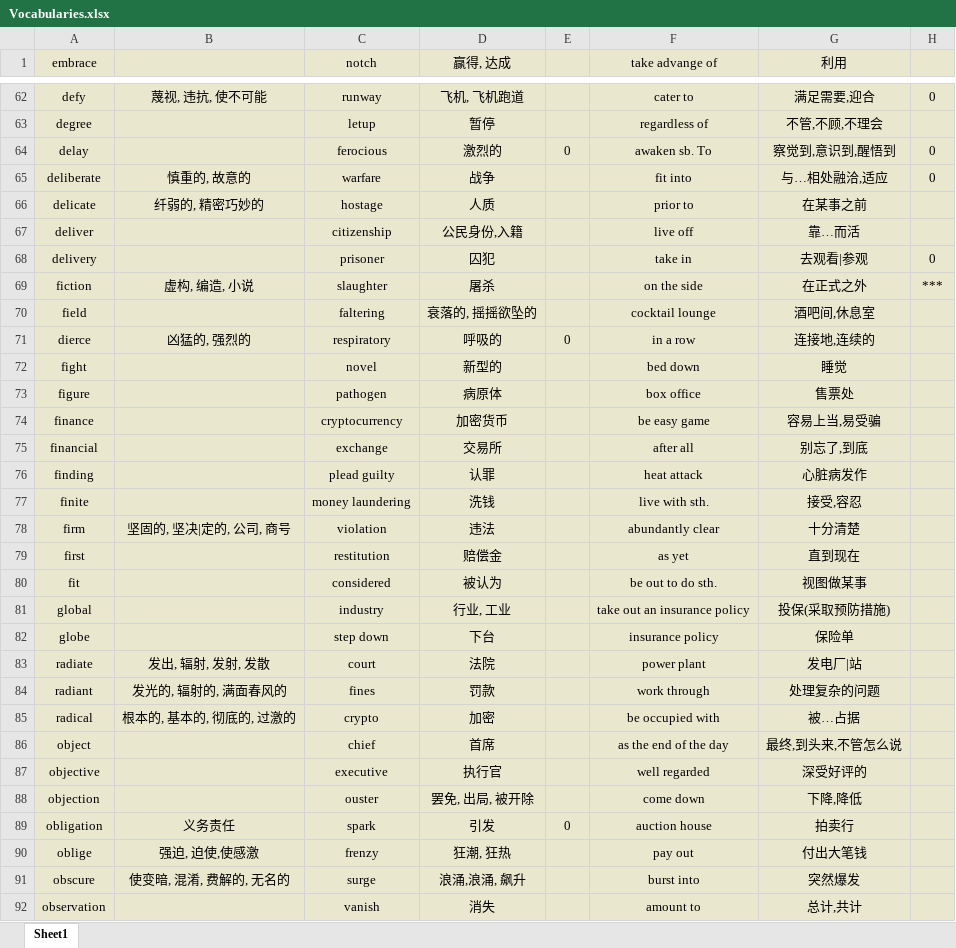
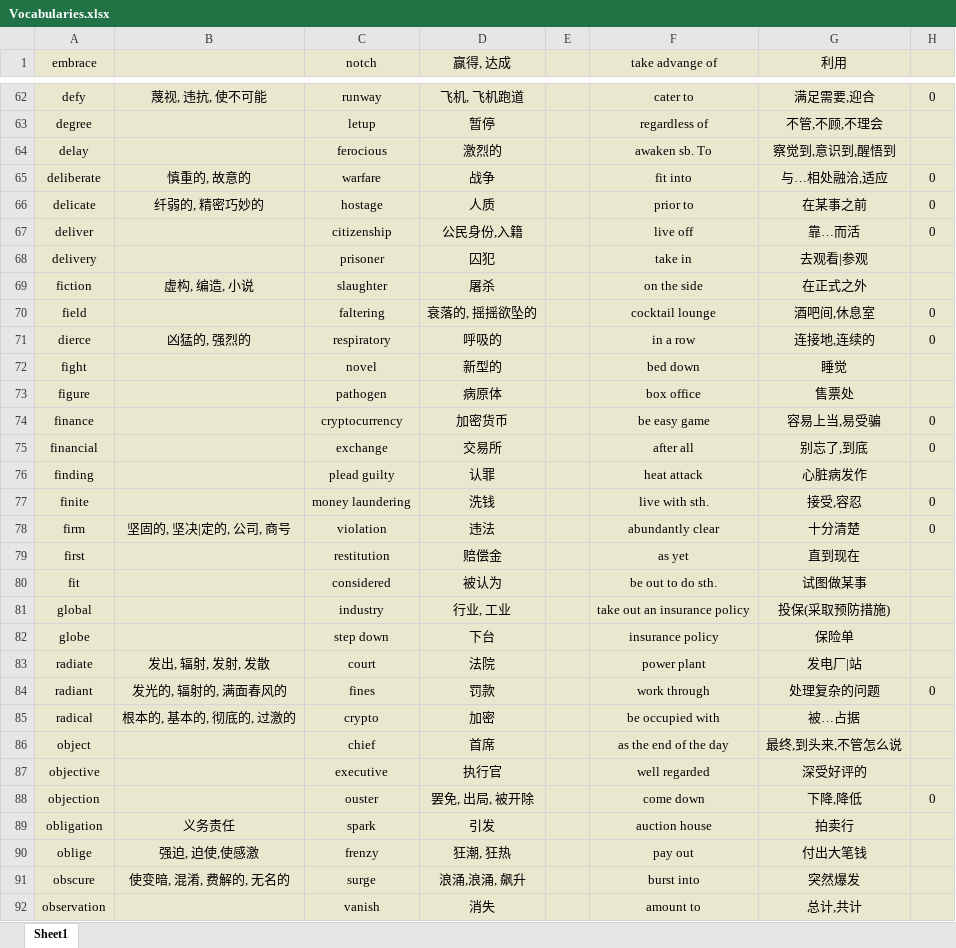
Before and after one commit to Favian096/LearningNotes, an Excel workbook: English/Vocabularies.xlsx, sheet Sheet1, drawn as a sheet; only a part is shown, gaps mark what is left out; values as stored, in another font and other column widths than the file's, no borders; the diff covers the shown part only; the diff names each change by its address in the sheet, - before the commit and + after, or states it on an @@ line.

```diff
--- a/English/Vocabularies.xlsx (sheet Sheet1)
+++ b/English/Vocabularies.xlsx (sheet Sheet1)
-E64: 0
+E64: (empty)
-H64: 0
+H64: (empty)
-H66:H67: (empty)
+H66:H67: 0
-H68: 0
+H68: (empty)
-H69: ***
+H69: (empty)
-H70:H71: (empty)
+H70:H71: 0
-E71: 0
+E71: (empty)
-H74:H75: (empty)
+H74:H75: 0
-H77:H78: (empty)
+H77:H78: 0
-G80 (利用): 视图做某事
+G80 (利用): 试图做某事
-H84: (empty)
+H84: 0
-H88: (empty)
+H88: 0
-E89: 0
+E89: (empty)
```
Also changed, not shown: 91 edited cells elsewhere in this sheet.
